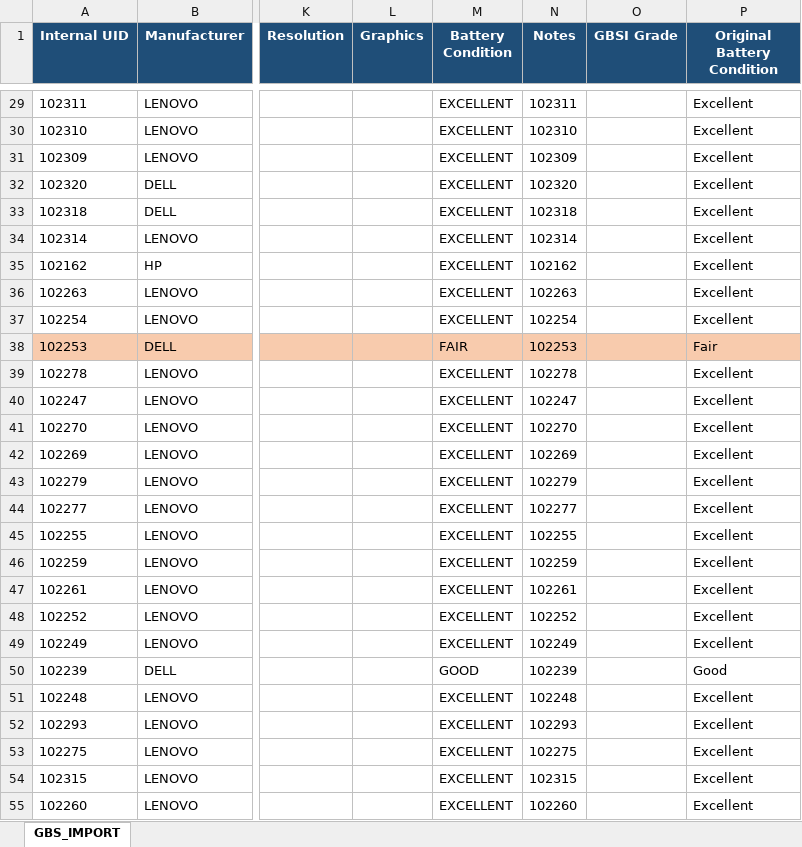
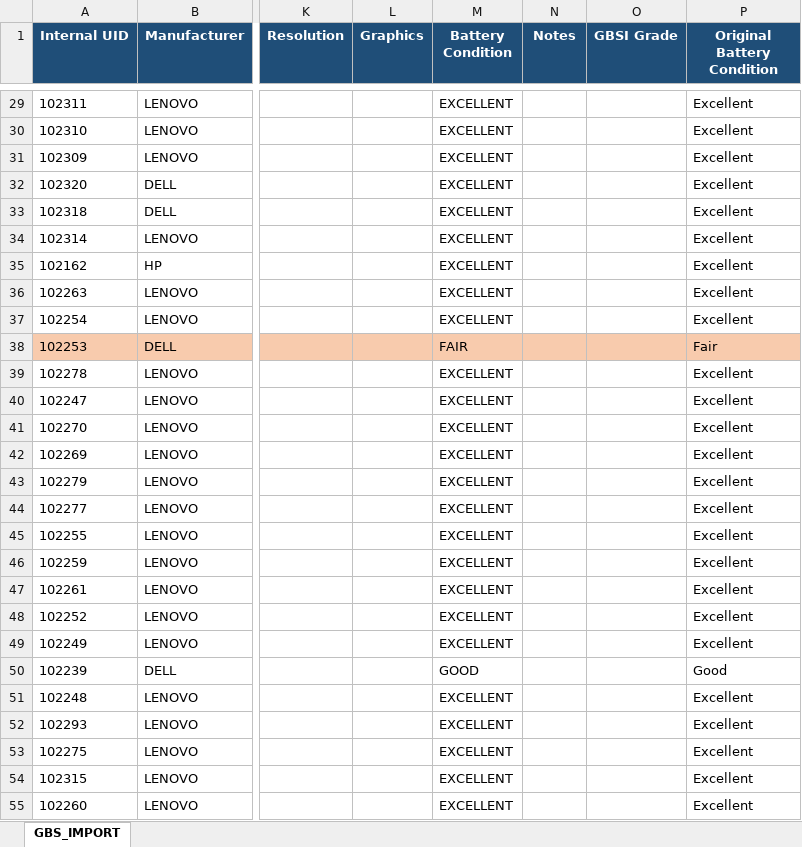
Before and after one commit to hernanijorge/GBS_Inventory, an Excel workbook: exports/gbs_inventory_import_ready.xlsx, sheet GBS_IMPORT, drawn as a sheet; only a part is shown, gaps mark what is left out; values as stored, in another font and other column widths than the file's, no borders; the diff covers the shown part only; the diff names each change by its address in the sheet, - before the commit and + after, or states it on an @@ line.

```diff
--- a/exports/gbs_inventory_import_ready.xlsx (sheet GBS_IMPORT)
+++ b/exports/gbs_inventory_import_ready.xlsx (sheet GBS_IMPORT)
-N29 (Notes): 102311
+N29 (Notes): (empty)
-N30 (Notes): 102310
+N30 (Notes): (empty)
-N31 (Notes): 102309
+N31 (Notes): (empty)
-N32 (Notes): 102320
+N32 (Notes): (empty)
-N33 (Notes): 102318
+N33 (Notes): (empty)
-N34 (Notes): 102314
+N34 (Notes): (empty)
-N35 (Notes): 102162
+N35 (Notes): (empty)
-N36 (Notes): 102263
+N36 (Notes): (empty)
-N37 (Notes): 102254
+N37 (Notes): (empty)
-N38 (Notes): 102253
+N38 (Notes): (empty)
-N39 (Notes): 102278
+N39 (Notes): (empty)
-N40 (Notes): 102247
+N40 (Notes): (empty)
-N41 (Notes): 102270
+N41 (Notes): (empty)
-N42 (Notes): 102269
+N42 (Notes): (empty)
-N43 (Notes): 102279
+N43 (Notes): (empty)
-N44 (Notes): 102277
+N44 (Notes): (empty)
-N45 (Notes): 102255
+N45 (Notes): (empty)
-N46 (Notes): 102259
+N46 (Notes): (empty)
-N47 (Notes): 102261
+N47 (Notes): (empty)
-N48 (Notes): 102252
+N48 (Notes): (empty)
-N49 (Notes): 102249
+N49 (Notes): (empty)
-N50 (Notes): 102239
+N50 (Notes): (empty)
-N51 (Notes): 102248
+N51 (Notes): (empty)
-N52 (Notes): 102293
+N52 (Notes): (empty)
-N53 (Notes): 102275
+N53 (Notes): (empty)
-N54 (Notes): 102315
+N54 (Notes): (empty)
-N55 (Notes): 102260
+N55 (Notes): (empty)
```
Also changed, not shown: 642 edited cells elsewhere in this sheet, 10 other files.
